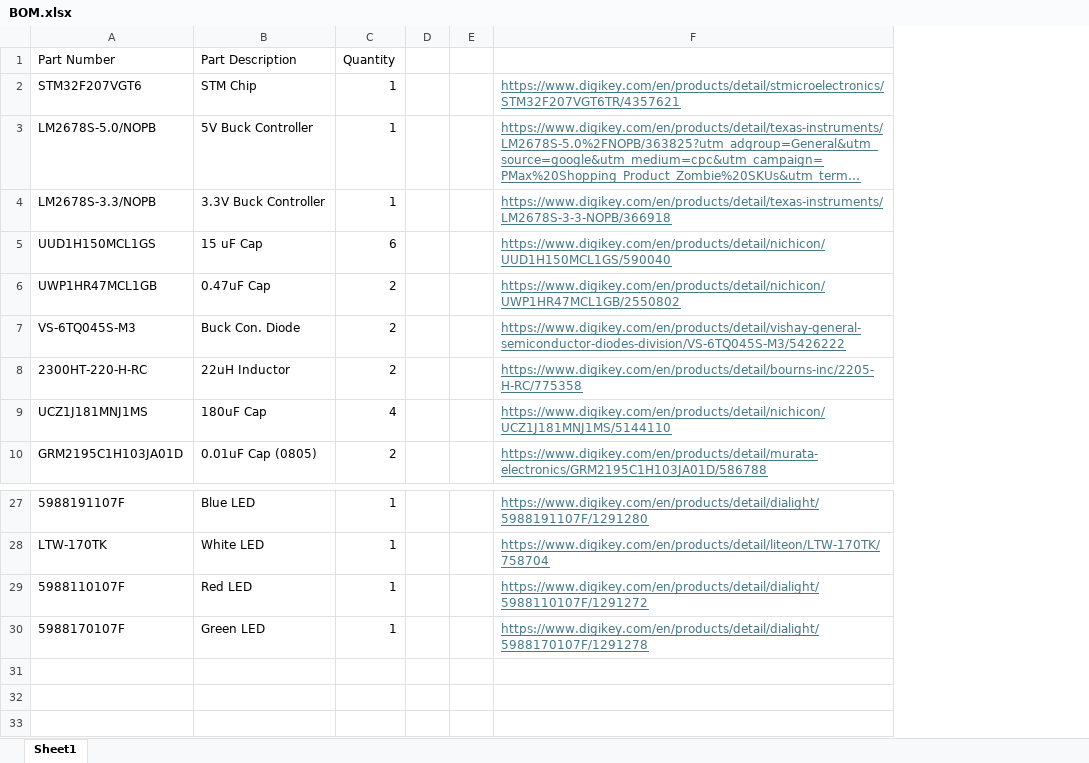
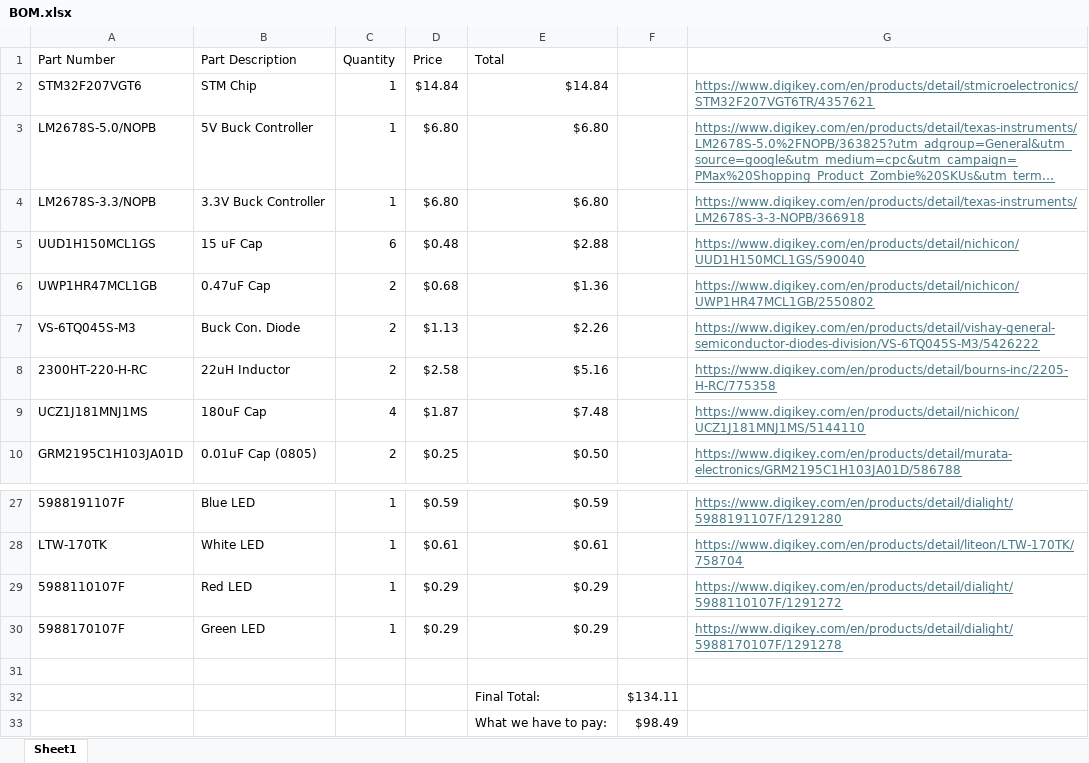
Before and after one commit to CarlosACJ55/DodgeBot, an Excel workbook: design/electronics/BOM.xlsx, sheet Sheet1, drawn as a sheet; only a part is shown, gaps mark what is left out; long unchanged cells end in …; values as stored, in another font and other column widths than the file's, no borders; removed rows and columns are numbered as before the commit, all else as after; the diff names each change by its address in the sheet, - before the commit and + after, or states it on an @@ line.

Commit message:
Updated BOM with Prices

```diff
--- a/design/electronics/BOM.xlsx (sheet Sheet1)
+++ b/design/electronics/BOM.xlsx (sheet Sheet1)
-column D, empty
-column E, empty
+column D (Price), rows 2-10: $14.84 | $6.80 | $6.80 | $0.48 | $0.68 | $1.13 | $2.58 | $1.87 | $0.25; rows 27-30: $0.59 | $0.61 | $0.29 | $0.29
+column E (Total), rows 2-10: $14.84 | $6.80 | $6.80 | $2.88 | $1.36 | $2.26 | $5.16 | $7.48 | $0.50; rows 27-30: $0.59 | $0.61 | $0.29 | $0.29
+column F, empty
+row 31: (empty)
+row 32:  |  |  |  | Final Total: | $134.11
+row 33:  |  |  |  | What we have to pay: | $98.49
```
